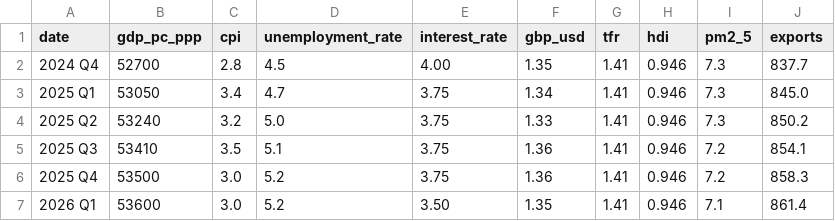
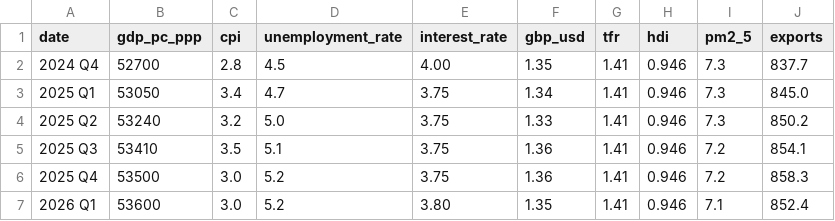
Before and after one commit to DHAP-HOC/Updates, a CSV file: economy.csv, drawn as a sheet.

Commit message:
Update economy.csv

```diff
--- a/economy.csv
+++ b/economy.csv
@@ -6,2 +6,2 @@ date,gdp_pc_ppp,cpi,unemployment_rate,interest_rate,gbp_usd,tfr,hdi,pm2_5,export
 2025 Q4,53500,3.0,5.2,3.75,1.36,1.41,0.946,7.2,858.3
-2026 Q1,53600,3.0,5.2,3.50,1.35,1.41,0.946,7.1,861.4
+2026 Q1,53600,3.0,5.2,3.80,1.35,1.41,0.946,7.1,852.4
```
